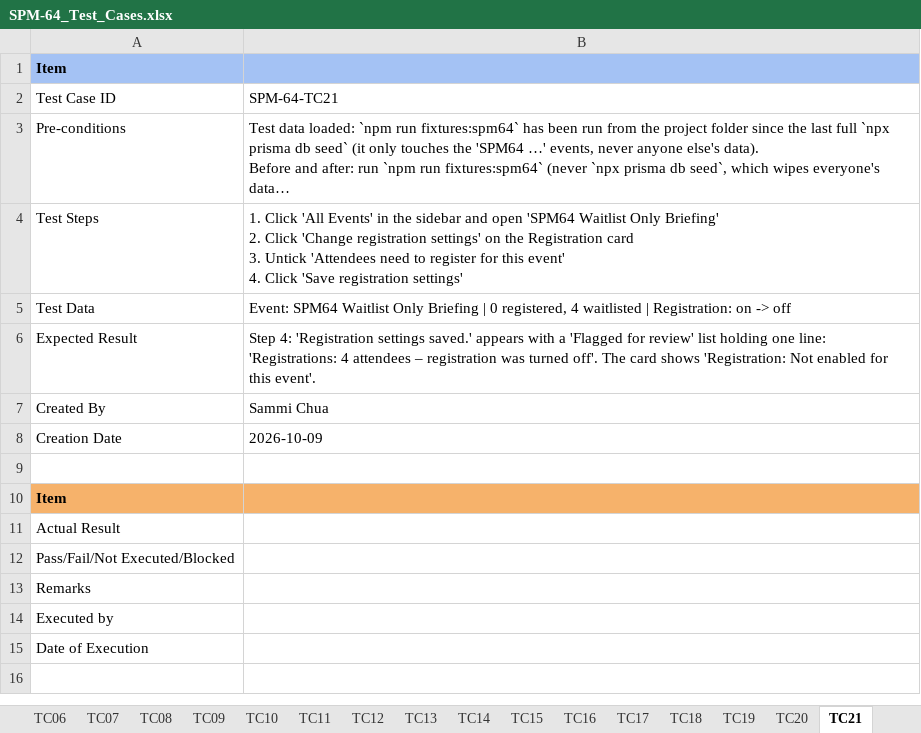
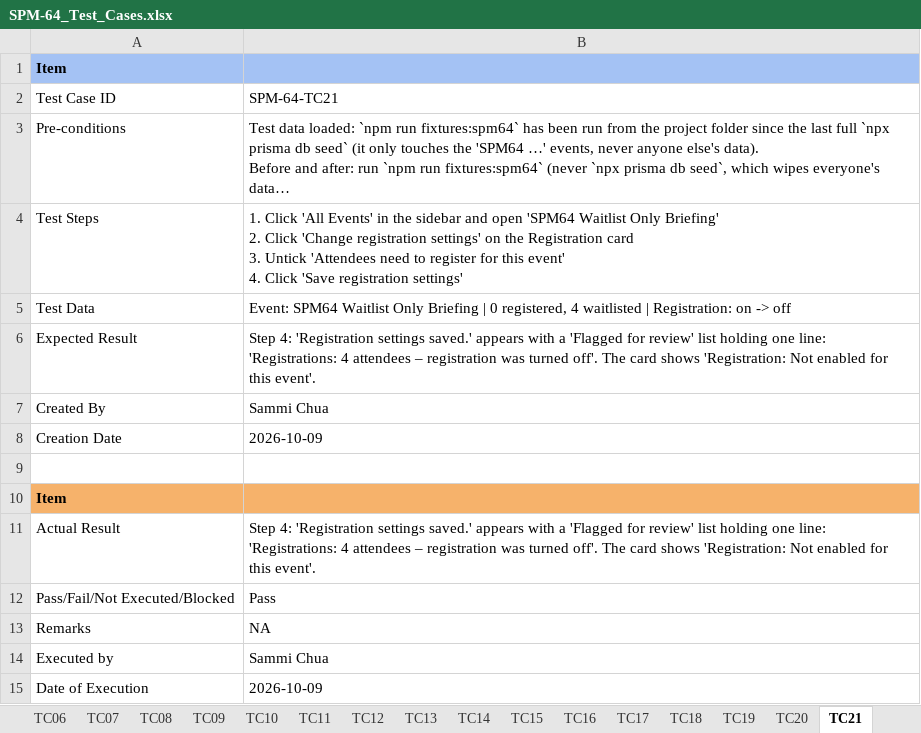
Before and after one commit to kchoongg/IS212, an Excel workbook: docs/test-cases/SPM-64_Test_Cases.xlsx, sheet TC21, drawn as a sheet; long unchanged cells end in …; values as stored, in another font and other column widths than the file's, no borders; the diff names each change by its address in the sheet, - before the commit and + after, or states it on an @@ line.

```diff
--- a/docs/test-cases/SPM-64_Test_Cases.xlsx (sheet TC21)
+++ b/docs/test-cases/SPM-64_Test_Cases.xlsx (sheet TC21)
-B11: (empty)
+B11: Step 4: 'Registration settings saved.' appears with a 'Flagged for review' list holding one line: 'Registrations: 4 attendees – registration was turned off'. The card shows 'Registration: Not enabled for this event'.
-B12: (empty)
+B12: Pass
-B13: (empty)
+B13: NA
-B14: (empty)
+B14: Sammi Chua
-B15: (empty)
+B15: 2026-10-09
```
Also changed, not shown: sheet TC01, sheet TC03, sheet TC17, sheet TC20, sheet TC19, sheet TC08, 18 more sheets.
